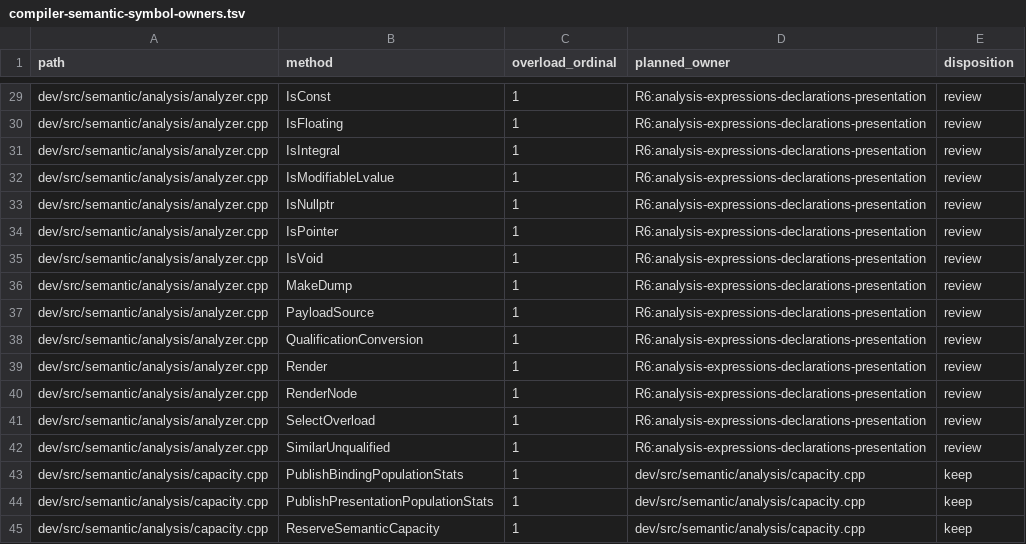
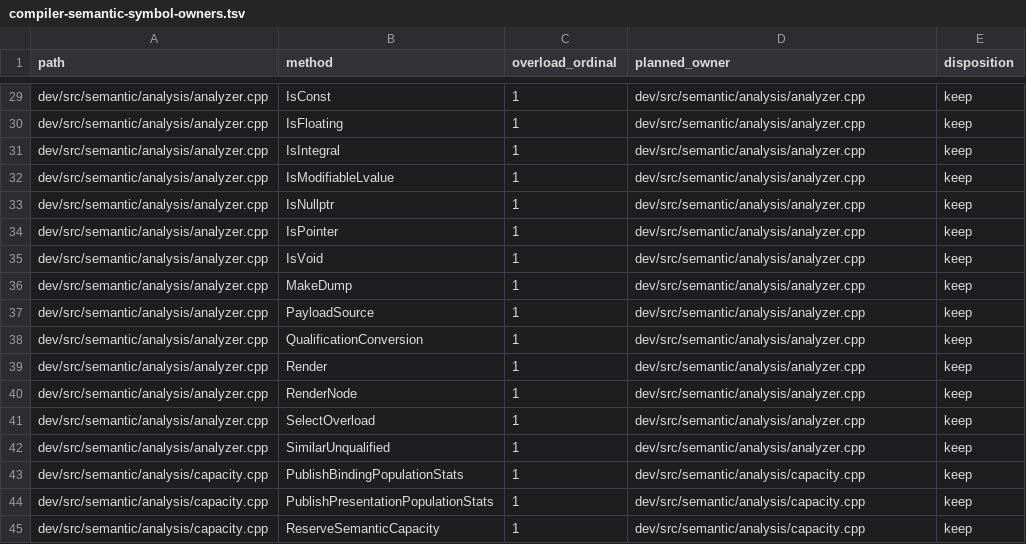
Before and after one commit to vishvananda/cppgm-run-v3codex, a TSV file: doc/compiler-semantic-symbol-owners.tsv, drawn as a sheet; only a part is shown, gaps mark what is left out; the diff covers the shown part only; the diff names each change by its address in the sheet, - before the commit and + after, or states it on an @@ line.

Commit message:
record the semantic core analyzer owner

```diff
--- a/doc/compiler-semantic-symbol-owners.tsv
+++ b/doc/compiler-semantic-symbol-owners.tsv
-D29:D42 (planned_owner): R6:analysis-expressions-declarations-presentation
+D29:D42 (planned_owner): dev/src/semantic/analysis/analyzer.cpp
-E29:E42 (disposition): review
+E29:E42 (disposition): keep
```
Also changed, not shown: 54 edited cells elsewhere in this file.
